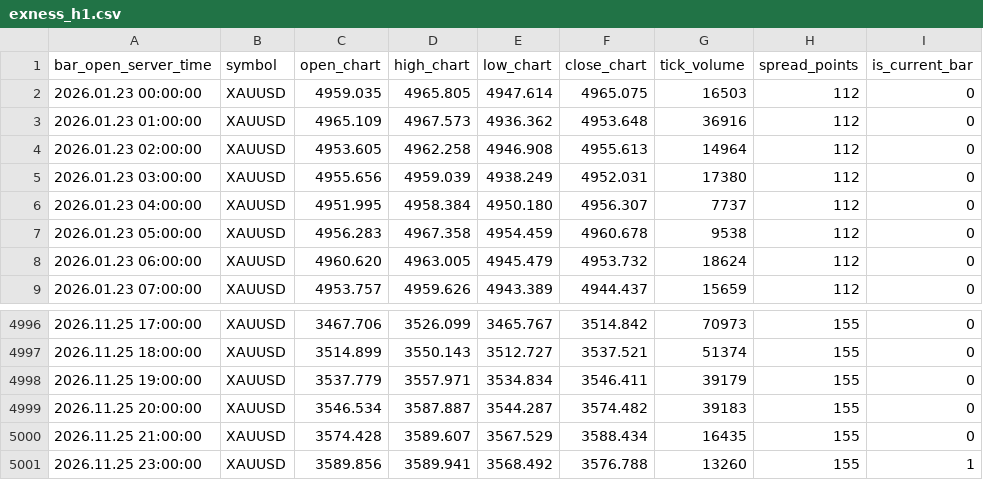
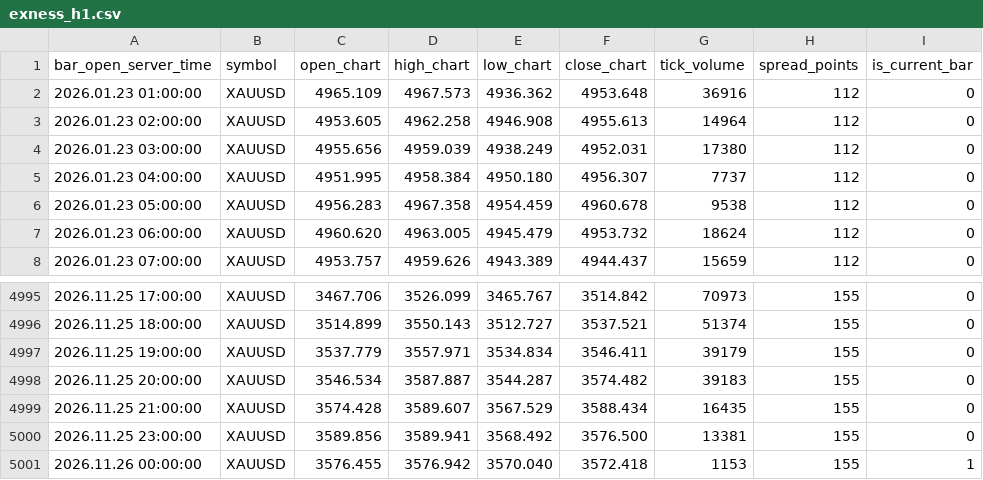
Before and after one commit to nkrabby/gold-terminal, a CSV file: market/exness_h1.csv, drawn as a sheet; only a part is shown, gaps mark what is left out.

Commit message:
data: refresh Exness XAUUSD market snapshot

```diff
--- a/market/exness_h1.csv
+++ b/market/exness_h1.csv
@@ -1,3 +1,2 @@
 bar_open_server_time,symbol,open_chart,high_chart,low_chart,close_chart,tick_volume,spread_points,is_current_bar
-2026.01.23 00:00:00,XAUUSD,4959.035,4965.805,4947.614,4965.075,16503,112,0
 2026.01.23 01:00:00,XAUUSD,4965.109,4967.573,4936.362,4953.648,36916,112,0
@@ -5000,2 +4999,3 @@ bar_open_server_time,symbol,open_chart,high_chart,low_chart,close_chart,tick_vol
 2026.11.25 21:00:00,XAUUSD,3574.428,3589.607,3567.529,3588.434,16435,155,0
-2026.11.25 23:00:00,XAUUSD,3589.856,3589.941,3568.492,3576.788,13260,155,1
+2026.11.25 23:00:00,XAUUSD,3589.856,3589.941,3568.492,3576.500,13381,155,0
+2026.11.26 00:00:00,XAUUSD,3576.455,3576.942,3570.040,3572.418,1153,155,1
```
Also changed, not shown: market/exness_m15.csv, 1 other file.
